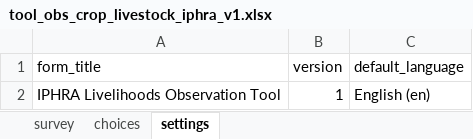
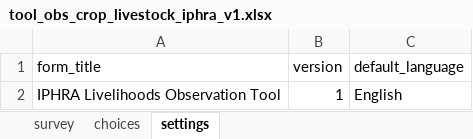
Before and after one commit to SaeedR1987/public_health_resources, an Excel workbook: inst/resources/tool_obs_crop_livestock_iphra_v1.xlsx, sheet settings, drawn as a sheet; values as stored, in another font and other column widths than the file's, no borders; the diff names each change by its address in the sheet, - before the commit and + after, or states it on an @@ line.

```diff
--- a/inst/resources/tool_obs_crop_livestock_iphra_v1.xlsx (sheet settings)
+++ b/inst/resources/tool_obs_crop_livestock_iphra_v1.xlsx (sheet settings)
-C2 (default_language): English (en)
+C2 (default_language): English
```
Also changed, not shown: sheet survey, sheet choices, inst/resources/tool_household_iphra_v2.xlsx, inst/resources/tool_kii_community_iphra_v2.xlsx, 23 other files.
